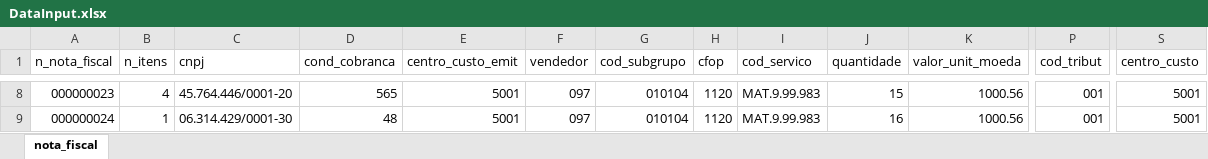
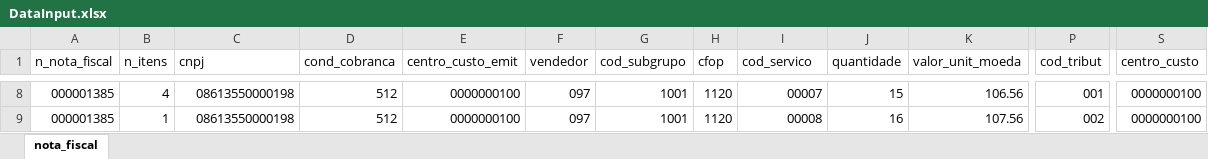
Before and after one commit to Nicolaskn95/myRobot, an Excel workbook: DataInput.xlsx, sheet nota_fiscal, drawn as a sheet; only a part is shown, gaps mark what is left out; values as stored, in another font and other column widths than the file's, no cell formats; the diff covers the shown part only; the diff names each change by its address in the sheet, - before the commit and + after, or states it on an @@ line.

```diff
--- a/DataInput.xlsx (sheet nota_fiscal)
+++ b/DataInput.xlsx (sheet nota_fiscal)
-A8 (n_nota_fiscal): 000000023
+A8 (n_nota_fiscal): 000001385
-C8 (cnpj): 45.764.446/0001-20
+C8 (cnpj): 08613550000198
-D8 (cond_cobranca): 565
+D8 (cond_cobranca): 512
-E8:E9 (centro_custo_emit): 5001
+E8:E9 (centro_custo_emit): 0000000100
-G8:G9 (cod_subgrupo): 010104
+G8:G9 (cod_subgrupo): 1001
-I8 (cod_servico): MAT.9.99.983
+I8 (cod_servico): 00007
-K8 (valor_unit_moeda): 1000.56
+K8 (valor_unit_moeda): 106.56
-S8:S9 (centro_custo): 5001
+S8:S9 (centro_custo): 0000000100
-A9 (n_nota_fiscal): 000000024
+A9 (n_nota_fiscal): 000001385
-C9 (cnpj): 06.314.429/0001-30
+C9 (cnpj): 08613550000198
-D9 (cond_cobranca): 48
+D9 (cond_cobranca): 512
-I9 (cod_servico): MAT.9.99.983
+I9 (cod_servico): 00008
-K9 (valor_unit_moeda): 1000.56
+K9 (valor_unit_moeda): 107.56
-P9 (cod_tribut): 001
+P9 (cod_tribut): 002
```
Also changed, not shown: 51 edited cells elsewhere in this sheet, cell formats, 5 other files.
